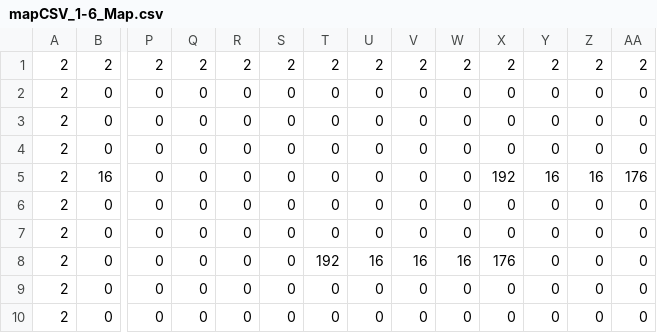
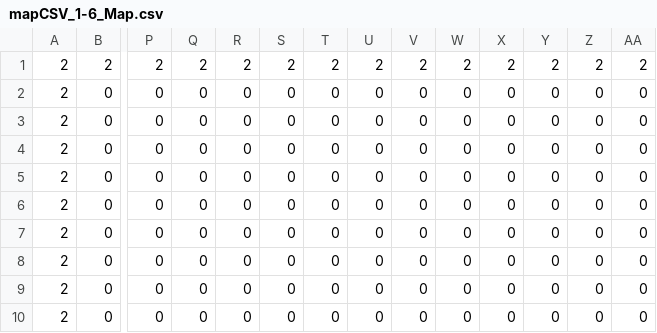
Before and after one commit to athern/chameleon-quest, a CSV file: Chameleon Quest/assets/mapCSV_1-6_Map.csv, drawn as a sheet; only a part is shown, gaps mark what is left out; removed rows and columns are numbered as before the commit, all else as after; rows hold the shown columns only; the diff names each change by its address in the sheet, - before the commit and + after, or states it on an @@ line.

```diff
--- a/Chameleon Quest/assets/mapCSV_1-6_Map.csv
+++ b/Chameleon Quest/assets/mapCSV_1-6_Map.csv
-row 5: 2 | 16 | 0 | 0 | 0 | 0 | 0 | 0 | 0 | 0 | 192 | 16 | 16 | 176
-T7: 192
+T7: 0
-U7: 16
+U7: 0
-V7: 16
+V7: 0
-W7: 16
+W7: 0
-X7: 176
+X7: 0
+row 8: 2 | 0 | 0 | 0 | 0 | 0 | 0 | 0 | 0 | 0 | 0 | 0 | 0 | 0
```
Also changed, not shown: 3 other files.
